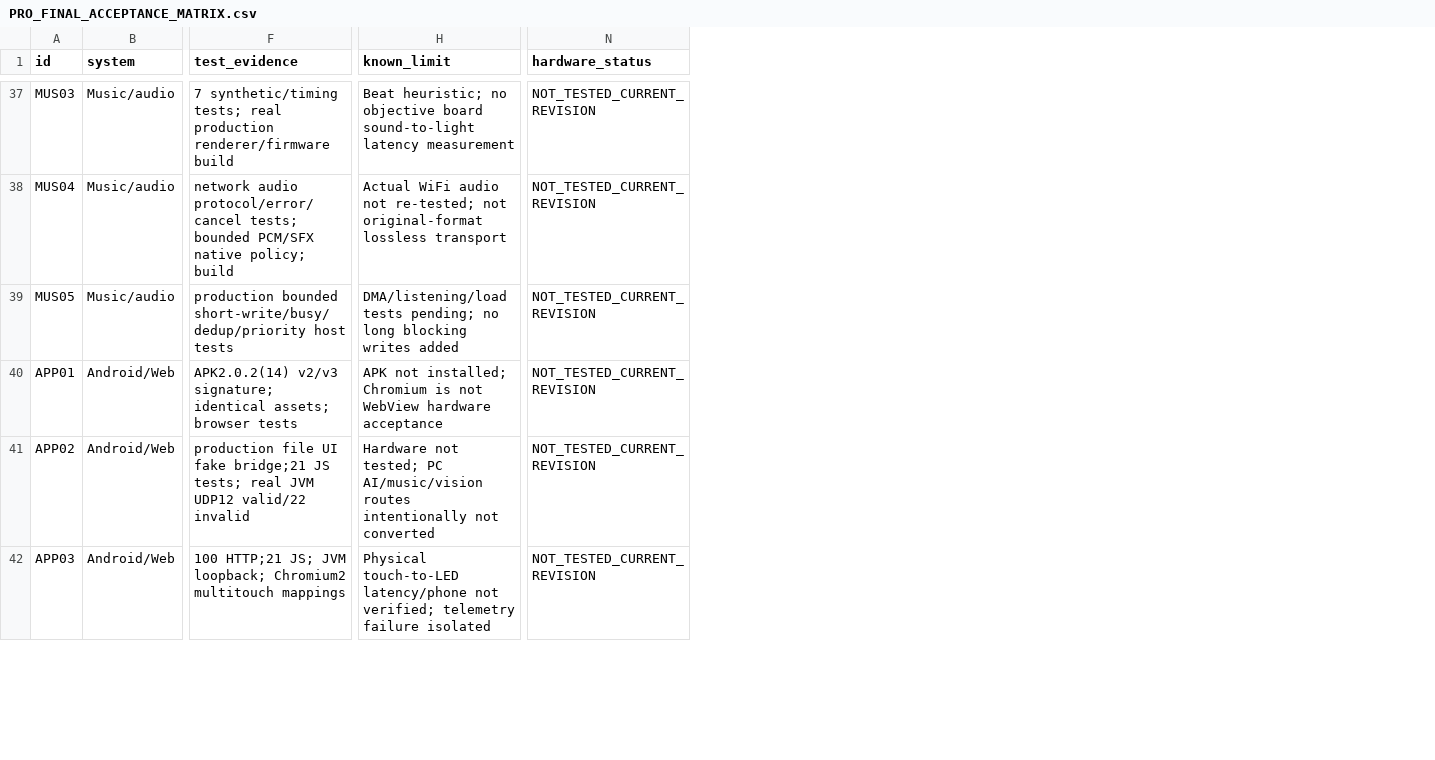
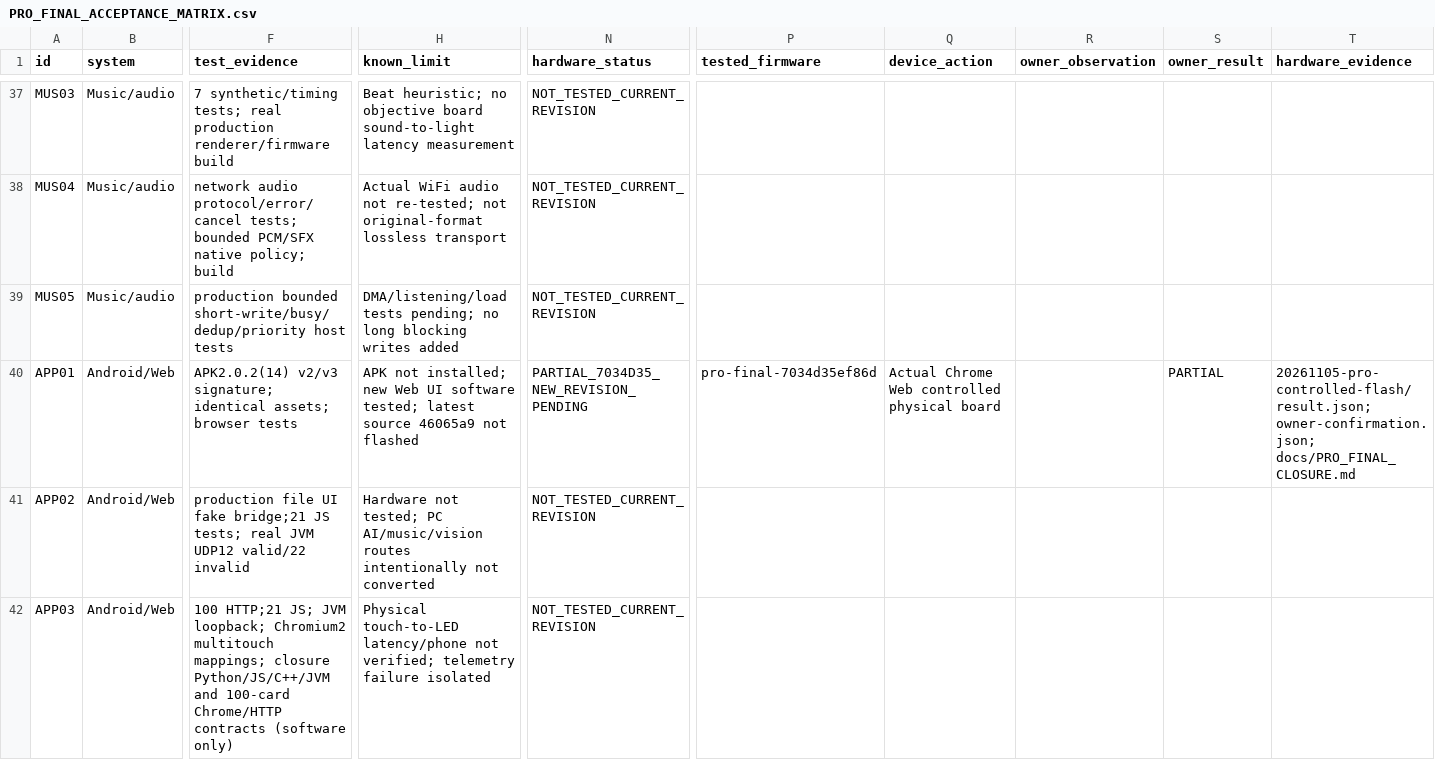
Before and after one commit to DongFengPo1412/Intelligent-Lighting-Control-System-Pro, a CSV file: docs/PRO_FINAL_ACCEPTANCE_MATRIX.csv, drawn as a sheet; only a part is shown, gaps mark what is left out; the diff covers the shown part only; the diff names each change by its address in the sheet, - before the commit and + after, or states it on an @@ line.

Commit message:
docs(pro): bind closure evidence and staged hardware acceptance to versions

```diff
--- a/docs/PRO_FINAL_ACCEPTANCE_MATRIX.csv
+++ b/docs/PRO_FINAL_ACCEPTANCE_MATRIX.csv
+column P (tested_firmware), row 40: pro-final-7034d35ef86d
+column Q (device_action), row 40: Actual Chrome Web controlled physical board
+column R (owner_observation), empty
+column S (owner_result), row 40: PARTIAL
+column T (hardware_evidence), row 40: 20261105-pro-controlled-flash/result.json; owner-confirmation.json; docs/PRO_FINAL_CLOSURE.md
-H40 (known_limit): …not installed; Chromium is not WebView hardware acceptance
+H40 (known_limit): …not installed; new Web UI software tested; latest source 46065a9 not flashed
-N40 (hardware_status): NOT_TESTED_CURRENT_REVISION
+N40 (hardware_status): PARTIAL_7034D35_NEW_REVISION_PENDING
-F42 (test_evidence): …Chromium2 multitouch mappings
+F42 (test_evidence): …Chromium2 multitouch mappings; closure Python/JS/C++/JVM and 100-card Chrome/HTTP contracts (software only)
```
Also changed, not shown: 25 edited cells elsewhere in this file, 8 other files.
